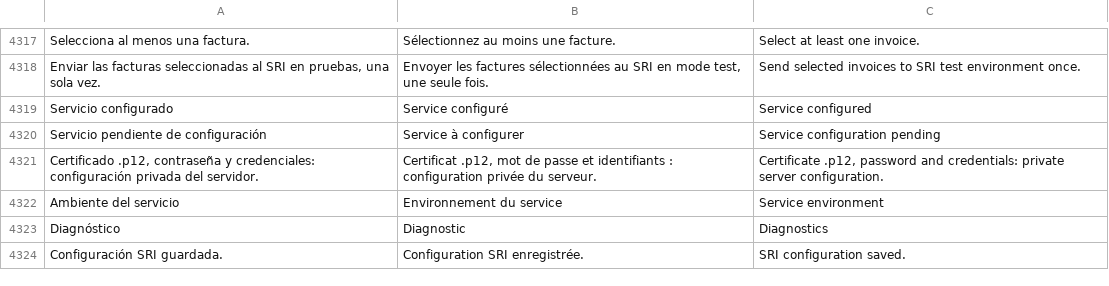
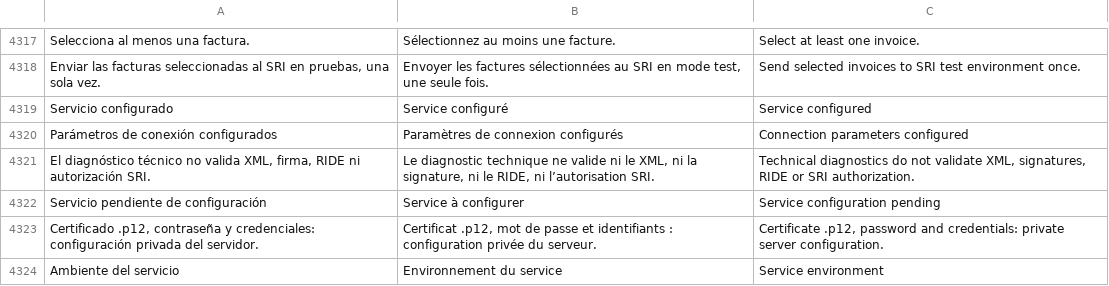
Before and after one commit to lisciandraj/Pro-manager-Gama, a TSV file: locales/catalog.tsv, drawn as a sheet; only a part is shown, gaps mark what is left out; the shorter side is filled out with more unchanged rows; the diff names each change by its address in the sheet, - before the commit and + after, or states it on an @@ line.

Commit message:
fix(sri): reconcile batch submissions, consult rejections and correct provider XML field
Resume only the four unrecorded corrections from October 2. Preserve fiscal data and existing deployments; document verified state and remaining server/pruebas steps.

Validation: build/validate, 149 Node/database tests, 20 Python tests, 14 SRI browser scenarios passed.

```diff
--- a/locales/catalog.tsv
+++ b/locales/catalog.tsv
+row 4320: Parámetros de conexión configurados | Paramètres de connexion configurés | Connection parameters configured
+row 4321: El diagnóstico técnico no valida XML, firma, RIDE ni autorización SRI. | Le diagnostic technique ne valide ni le XML, ni la signature, ni le RIDE, ni l’autorisation SRI. | Technical diagnostics do not validate XML, signatures, RIDE or SRI authorization.
```
Also changed, not shown: 15 other files.
